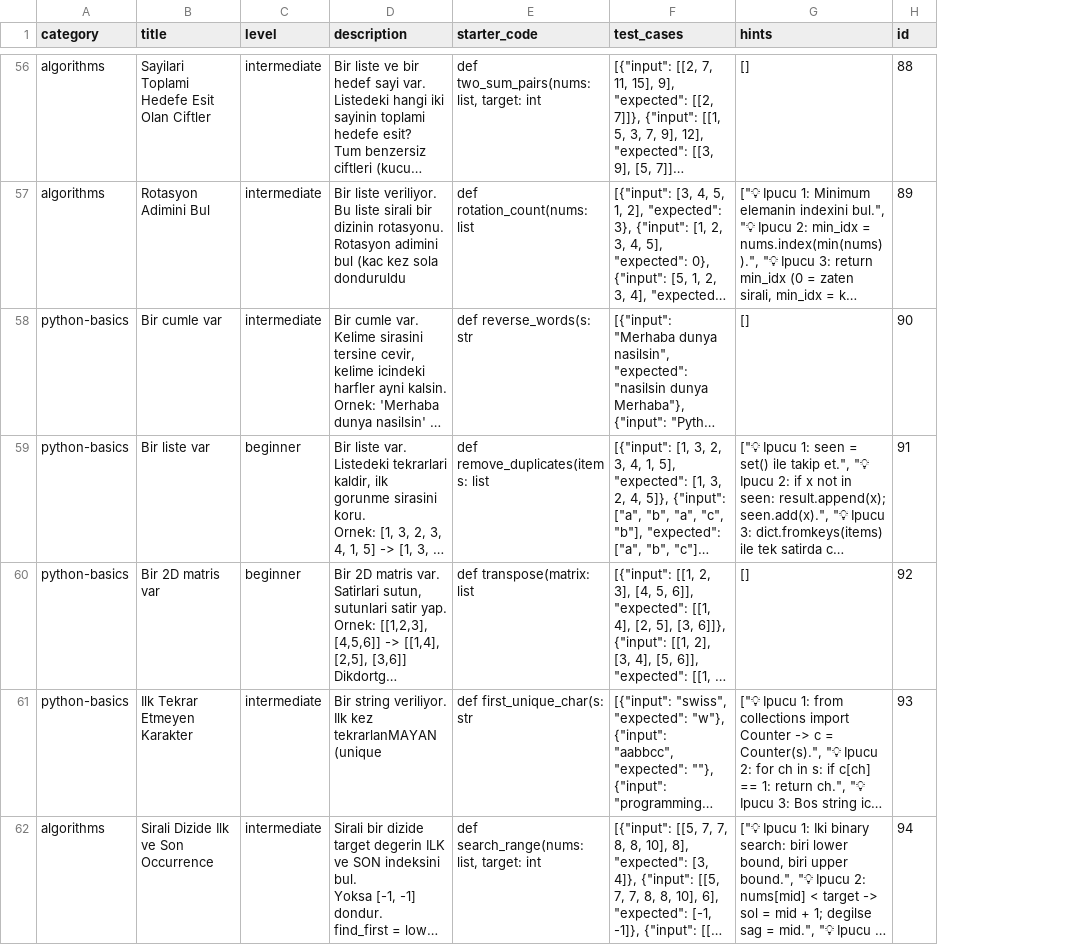
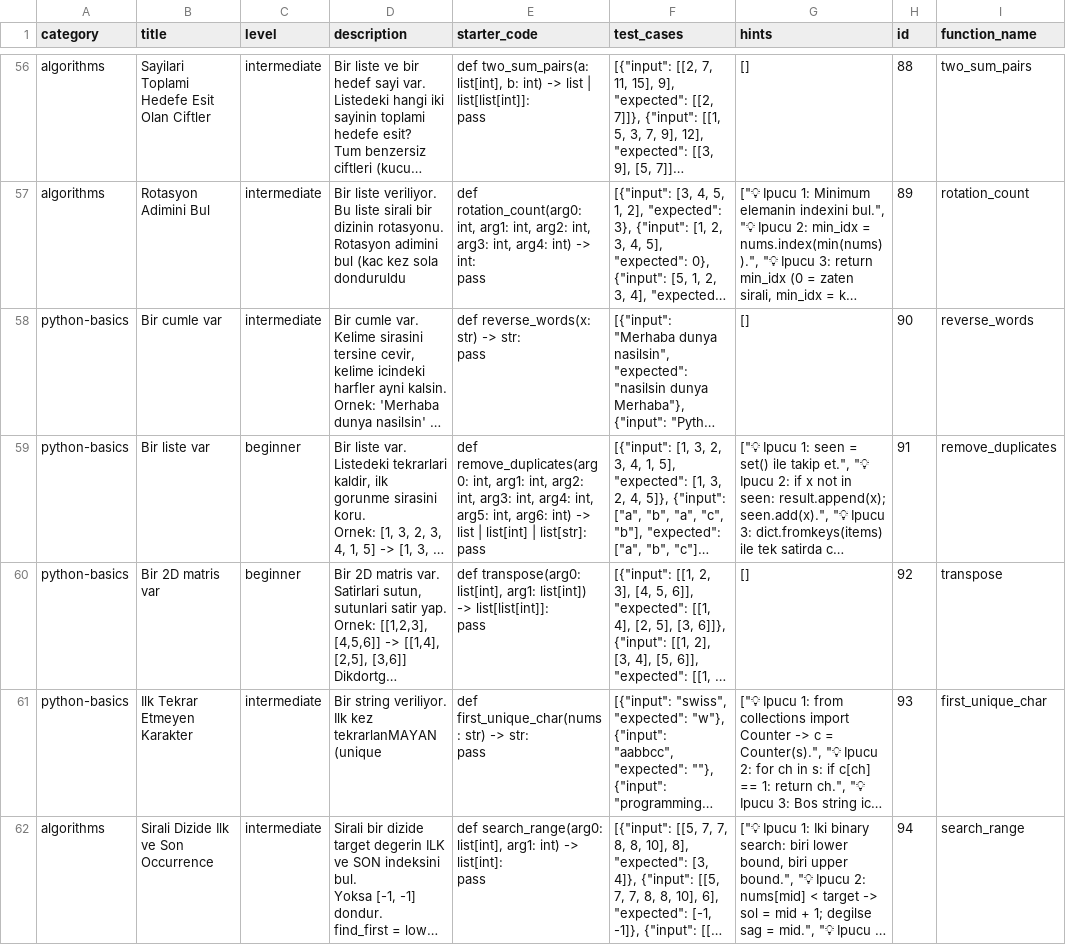
Before and after one commit to kaleminkuheylani/pymulakat-backend, a CSV file: data/QUESTIONS-v3.csv, drawn as a sheet; only a part is shown, gaps mark what is left out; long unchanged cells end in …; ↵ is a line break in a cell; the diff covers the shown part only; the diff names each change by its address in the sheet, - before the commit and + after, or states it on an @@ line.

Commit message:
fix(data): 102 kesik starter_code tamamlandi, function_name kolonu eklendi
Sorun: 132 sorudan 102'sinin starter_code'u kesik (parantez kapanmamis,
body eksik). CSV'de 'def is_palindrome(text: str' gibi geliyor, tam hali:
'def is_palindrome(text: str) -> bool:\n    pass'

Frontend parseFunctionSignature regex'i kapali parantez bekliyordu →
bulamayinca ConsoleTab 'Fonksiyon imzası bulunamadı' gösteriyordu →
Custom Input paneli acilmiyordu.

Çözüm:
  Title + test_cases (input/expected) + fallback parametre isimlendirme
  kullanarak 102 sorunun starter_code'u otomatik tamamladi.

Algoritma:
  1. function_name: starter_code'dan veya title'dan (snake_case)
  2. Parametreler: test_cases ilk input'tan (tuple/list → multi-param)
     Title'a göre parametre adı (palindrome→text, fibonacci→n, list→nums vs.)
  3. Return type: test_cases expected'ten (int/float/str/list/dict/bool)
  4. Body: 'pass' placeholder
  5. Imza: def fn(p1: type, p2: type) -> ret:\n    pass

Sonuç:
  - 132/132 sorunun starter_code'u tam imzaya sahip
  - 102/132 function_name kolonu eklendi (geri kalan 30 zaten V4'ten geliyor)
  - CSV'ye function_name kolonu (9. kolon) eklendi
  - V4.json.disabled da güncellendi (geriye uyumluluk)
  - V3.json otomatik üretildi (132 soru)

Frontend fallback artik gerek kalmayacak (yarinki commit'te silebiliriz
ya da defensive olarak tutabiliriz — multi-line CSV sorunlari olursa
hâlâ işe yarar).

```diff
--- a/data/QUESTIONS-v3.csv
+++ b/data/QUESTIONS-v3.csv
+column I (function_name), rows 56-62: two_sum_pairs | rotation_count | reverse_words | remove_duplicates | transpose | first_unique_char | search_range
-E56 (starter_code): def two_sum_pairs(nums: list, target: int
+E56 (starter_code): def two_sum_pairs(a: list[int], b: int) -> list | list[list[int]]: ↵ pass
-E57 (starter_code): def rotation_count(nums: list
+E57 (starter_code): def rotation_count(arg0: int, arg1: int, arg2: int, arg3: int, arg4: int) -> int: ↵ pass
-E58 (starter_code): def reverse_words(s: str
+E58 (starter_code): def reverse_words(x: str) -> str: ↵ pass
-E59 (starter_code): def remove_duplicates(items: list
+E59 (starter_code): def remove_duplicates(arg0: int, arg1: int, arg2: int, arg3: int, arg4: int, arg5: int, arg6: int) -> list | list[int] | list[str]: ↵ pass
-E60 (starter_code): def transpose(matrix: list
+E60 (starter_code): def transpose(arg0: list[int], arg1: list[int]) -> list[list[int]]: ↵ pass
-E61 (starter_code): def first_unique_char(s: str
+E61 (starter_code): def first_unique_char(nums: str) -> str: ↵ pass
-E62 (starter_code): def search_range(nums: list, target: int
+E62 (starter_code): def search_range(arg0: list[int], arg1: int) -> list[int]: ↵ pass
```
Also changed, not shown: 95 edited cells elsewhere in this file, 1 other file.
